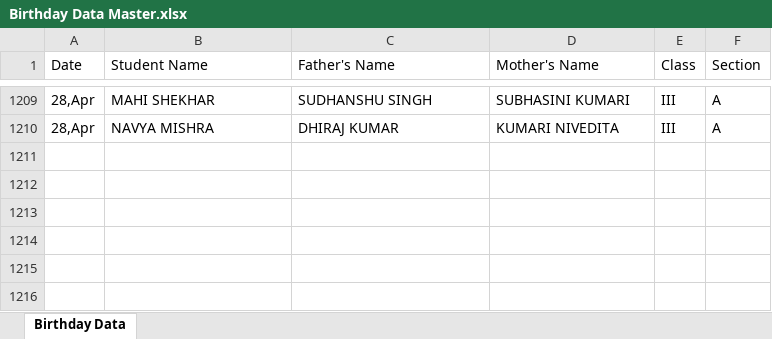
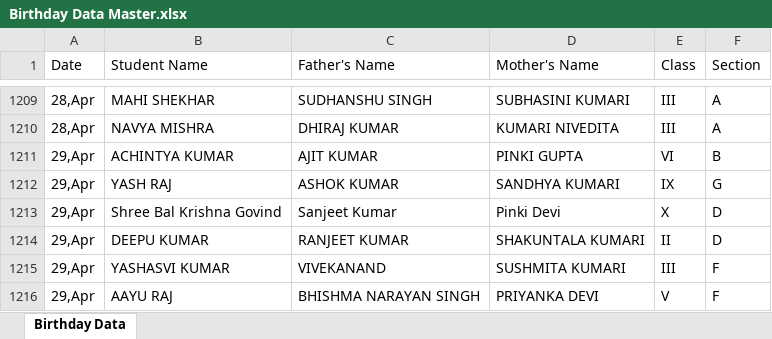
Before and after one commit to pranavsharma-io/HTML, an Excel workbook: Birthday Data Master.xlsx, sheet Birthday Data, drawn as a sheet; only a part is shown, gaps mark what is left out; values as stored, in another font and other column widths than the file's, no borders; the diff names each change by its address in the sheet, - before the commit and + after, or states it on an @@ line.

Commit message:
Automated data scrape and format for 2026-04-26

```diff
--- a/Birthday Data Master.xlsx (sheet Birthday Data)
+++ b/Birthday Data Master.xlsx (sheet Birthday Data)
+row 1211: 29,Apr | ACHINTYA KUMAR | AJIT KUMAR | PINKI GUPTA | VI | B
+row 1212: 29,Apr | YASH RAJ | ASHOK KUMAR | SANDHYA KUMARI | IX | G
+row 1213: 29,Apr | Shree Bal Krishna Govind | Sanjeet Kumar | Pinki Devi | X | D
+row 1214: 29,Apr | DEEPU KUMAR | RANJEET KUMAR | SHAKUNTALA KUMARI | II | D
+row 1215: 29,Apr | YASHASVI KUMAR | VIVEKANAND | SUSHMITA KUMARI | III | F
+row 1216: 29,Apr | AAYU RAJ | BHISHMA NARAYAN SINGH | PRIYANKA DEVI | V | F
```
Also changed, not shown: 2 other files.
